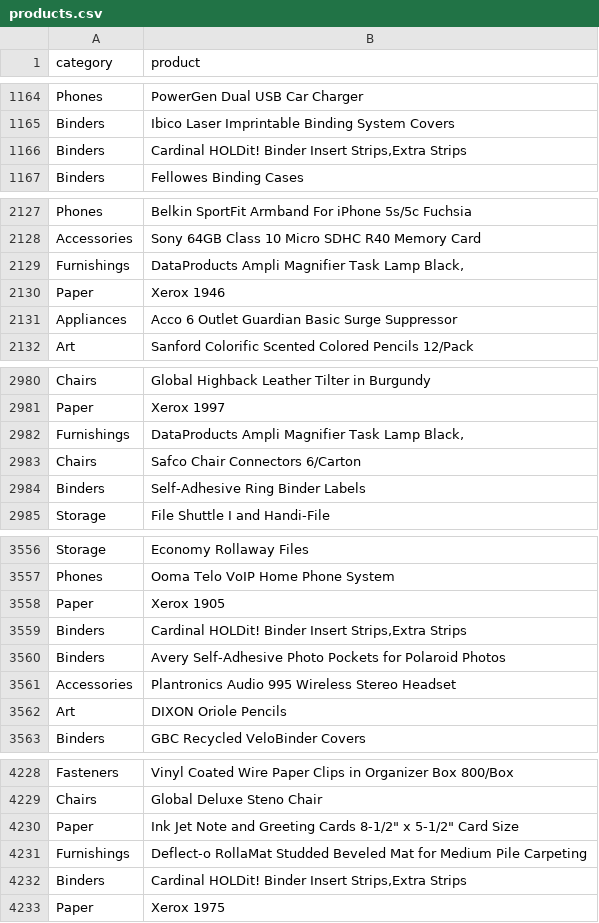
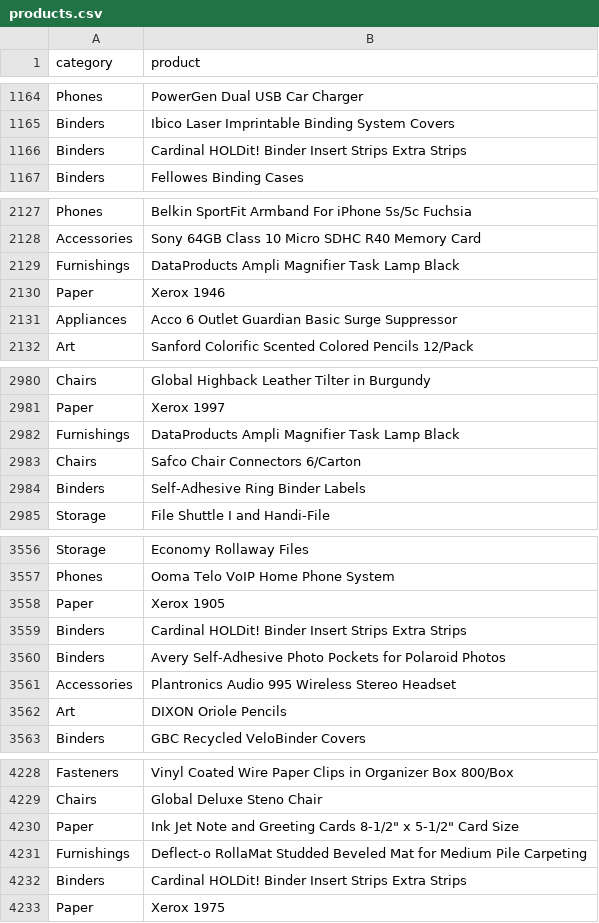
Before and after one commit to OldTramp/EventProducer, a CSV file: src/main/resources/products.csv, drawn as a sheet; only a part is shown, gaps mark what is left out; the diff covers the shown part only.

Commit message:
removed redundant commas

```diff
--- a/src/main/resources/products.csv
+++ b/src/main/resources/products.csv
@@ -1165,3 +1165,3 @@ Phones,PowerGen Dual USB Car Charger
 Binders,Ibico Laser Imprintable Binding System Covers
-Binders,"Cardinal HOLDit! Binder Insert Strips,Extra Strips"
+Binders,"Cardinal HOLDit! Binder Insert Strips Extra Strips"
 Binders,Fellowes Binding Cases
@@ -2128,3 +2128,3 @@ Phones,"Belkin SportFit Armband For iPhone 5s/5c Fuchsia"
 Accessories,Sony 64GB Class 10 Micro SDHC R40 Memory Card
-Furnishings,"DataProducts Ampli Magnifier Task Lamp Black,"
+Furnishings,"DataProducts Ampli Magnifier Task Lamp Black"
 Paper,Xerox 1946
@@ -2981,3 +2981,3 @@ Chairs,Global Highback Leather Tilter in Burgundy
 Paper,Xerox 1997
-Furnishings,"DataProducts Ampli Magnifier Task Lamp Black,"
+Furnishings,"DataProducts Ampli Magnifier Task Lamp Black"
 Chairs,"Safco Chair Connectors 6/Carton"
@@ -3558,3 +3558,3 @@ Phones,Ooma Telo VoIP Home Phone System
 Paper,Xerox 1905
-Binders,"Cardinal HOLDit! Binder Insert Strips,Extra Strips"
+Binders,"Cardinal HOLDit! Binder Insert Strips Extra Strips"
 Binders,Avery Self-Adhesive Photo Pockets for Polaroid Photos
@@ -4231,3 +4231,3 @@ Paper,"Ink Jet Note and Greeting Cards 8-1/2"" x 5-1/2"" Card Size"
 Furnishings,"Deflect-o RollaMat Studded Beveled Mat for Medium Pile Carpeting"
-Binders,"Cardinal HOLDit! Binder Insert Strips,Extra Strips"
+Binders,"Cardinal HOLDit! Binder Insert Strips Extra Strips"
 Paper,Xerox 1975
```
Also changed, not shown: 9 edited cells elsewhere in this file.
